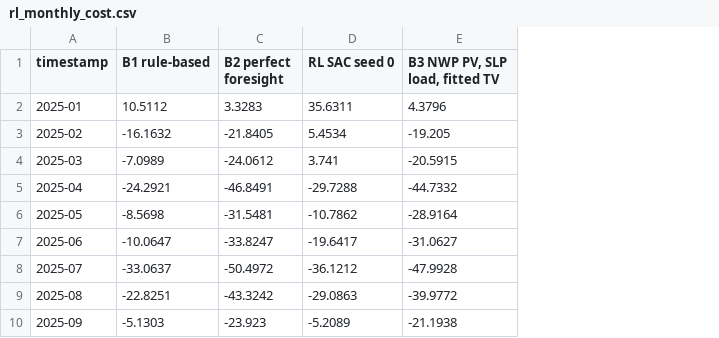
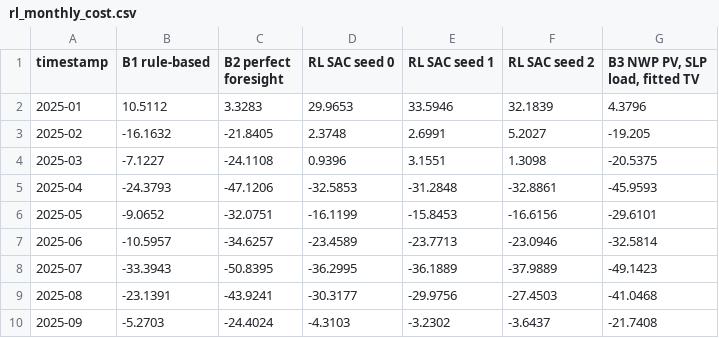
Before and after one commit to muratkus01/Portfolio, a CSV file: projects/01-prosumer-pv-bess-mpc-rl/reports/rl_ablation_rescale_net_cost/rl_monthly_cost.csv, drawn as a sheet; only a part is shown; addresses are those after the commit; the diff covers the shown part only; the diff names each change by its address in the sheet, - before the commit and + after, or states it on an @@ line.

```diff
--- a/projects/01-prosumer-pv-bess-mpc-rl/reports/rl_ablation_rescale_net_cost/rl_monthly_cost.csv
+++ b/projects/01-prosumer-pv-bess-mpc-rl/reports/rl_ablation_rescale_net_cost/rl_monthly_cost.csv
+column E (RL SAC seed 1), rows 2-10: 33.5946 | 2.6991 | 3.1551 | -31.2848 | -15.8453 | -23.7713 | -36.1889 | -29.9756 | -3.2302
+column F (RL SAC seed 2), rows 2-10: 32.1839 | 5.2027 | 1.3098 | -32.8861 | -16.6156 | -23.0946 | -37.9889 | -27.4503 | -3.6437
-D2 (RL SAC seed 0): 35.6311
+D2 (RL SAC seed 0): 29.9653
-D3 (RL SAC seed 0): 5.4534
+D3 (RL SAC seed 0): 2.3748
-B4 (B1 rule-based): -7.0989
+B4 (B1 rule-based): -7.1227
-C4 (B2 perfect foresight): -24.0612
+C4 (B2 perfect foresight): -24.1108
-D4 (RL SAC seed 0): 3.741
+D4 (RL SAC seed 0): 0.9396
-G4 (B3 NWP PV, SLP load, fitted TV): -20.5915
+G4 (B3 NWP PV, SLP load, fitted TV): -20.5375
-B5 (B1 rule-based): -24.2921
+B5 (B1 rule-based): -24.3793
-C5 (B2 perfect foresight): -46.8491
+C5 (B2 perfect foresight): -47.1206
-D5 (RL SAC seed 0): -29.7288
+D5 (RL SAC seed 0): -32.5853
-G5 (B3 NWP PV, SLP load, fitted TV): -44.7332
+G5 (B3 NWP PV, SLP load, fitted TV): -45.9593
-B6 (B1 rule-based): -8.5698
+B6 (B1 rule-based): -9.0652
-C6 (B2 perfect foresight): -31.5481
+C6 (B2 perfect foresight): -32.0751
-D6 (RL SAC seed 0): -10.7862
+D6 (RL SAC seed 0): -16.1199
-G6 (B3 NWP PV, SLP load, fitted TV): -28.9164
+G6 (B3 NWP PV, SLP load, fitted TV): -29.6101
-B7 (B1 rule-based): -10.0647
+B7 (B1 rule-based): -10.5957
-C7 (B2 perfect foresight): -33.8247
+C7 (B2 perfect foresight): -34.6257
-D7 (RL SAC seed 0): -19.6417
+D7 (RL SAC seed 0): -23.4589
-G7 (B3 NWP PV, SLP load, fitted TV): -31.0627
+G7 (B3 NWP PV, SLP load, fitted TV): -32.5814
-B8 (B1 rule-based): -33.0637
+B8 (B1 rule-based): -33.3943
-C8 (B2 perfect foresight): -50.4972
+C8 (B2 perfect foresight): -50.8395
-D8 (RL SAC seed 0): -36.1212
+D8 (RL SAC seed 0): -36.2995
-G8 (B3 NWP PV, SLP load, fitted TV): -47.9928
+G8 (B3 NWP PV, SLP load, fitted TV): -49.1423
-B9 (B1 rule-based): -22.8251
+B9 (B1 rule-based): -23.1391
-C9 (B2 perfect foresight): -43.3242
+C9 (B2 perfect foresight): -43.9241
-D9 (RL SAC seed 0): -29.0863
+D9 (RL SAC seed 0): -30.3177
-G9 (B3 NWP PV, SLP load, fitted TV): -39.9772
+G9 (B3 NWP PV, SLP load, fitted TV): -41.0468
-B10 (B1 rule-based): -5.1303
+B10 (B1 rule-based): -5.2703
-C10 (B2 perfect foresight): -23.923
+C10 (B2 perfect foresight): -24.4024
-D10 (RL SAC seed 0): -5.2089
+D10 (RL SAC seed 0): -4.3103
-G10 (B3 NWP PV, SLP load, fitted TV): -21.1938
+G10 (B3 NWP PV, SLP load, fitted TV): -21.7408
```
Also changed, not shown: 39 edited cells elsewhere in this file, projects/01-prosumer-pv-bess-mpc-rl/reports/rl_ablation_clip_differential/rl_monthly_cost.csv, projects/01-prosumer-pv-bess-mpc-rl/reports/rl_eval_H28/rl_monthly_cost.csv, 12 other files.
